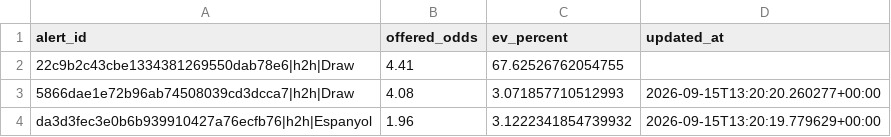
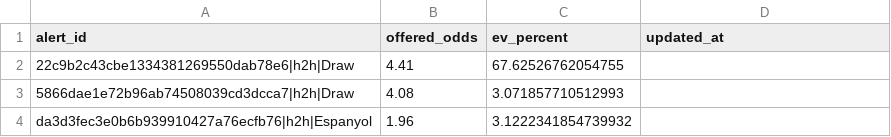
Before and after one commit to Sirkings14/1xbet-value-bot, a CSV file: sent_alerts_cache.csv, drawn as a sheet.

Commit message:
Update scanner state and performance report [skip ci]

```diff
--- a/sent_alerts_cache.csv
+++ b/sent_alerts_cache.csv
@@ -2,3 +2,3 @@ alert_id,offered_odds,ev_percent,updated_at
 22c9b2c43cbe1334381269550dab78e6|h2h|Draw,4.41,67.62526762054755,
-5866dae1e72b96ab74508039cd3dcca7|h2h|Draw,4.08,3.071857710512993,2026-09-15T13:20:20.260277+00:00
-da3d3fec3e0b6b939910427a76ecfb76|h2h|Espanyol,1.96,3.1222341854739932,2026-09-15T13:20:19.779629+00:00
+5866dae1e72b96ab74508039cd3dcca7|h2h|Draw,4.08,3.071857710512993,
+da3d3fec3e0b6b939910427a76ecfb76|h2h|Espanyol,1.96,3.1222341854739932,
```
